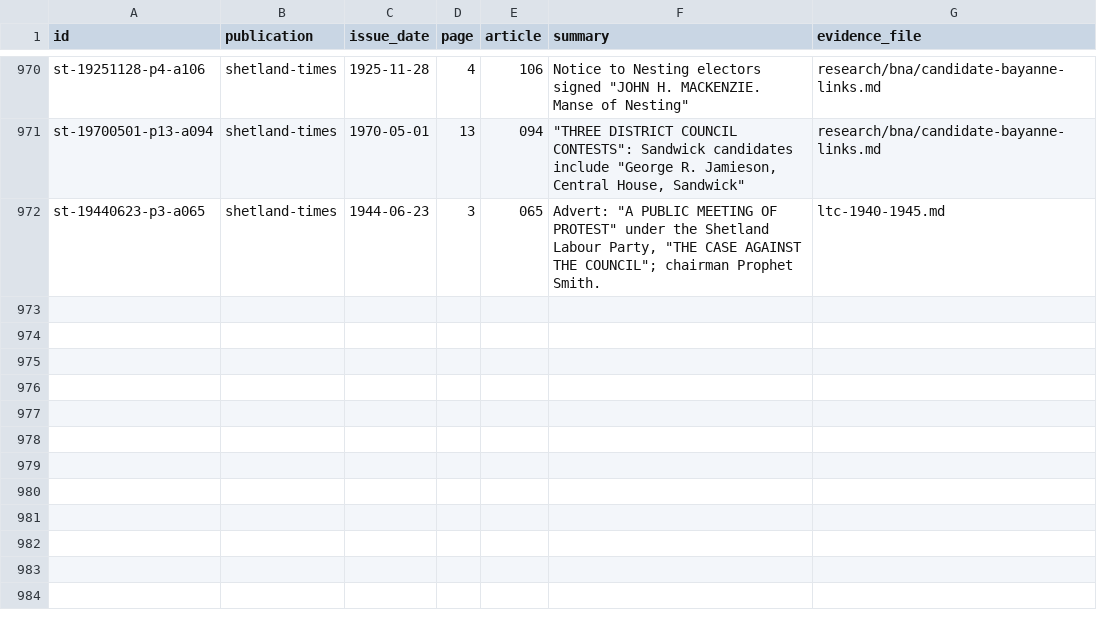
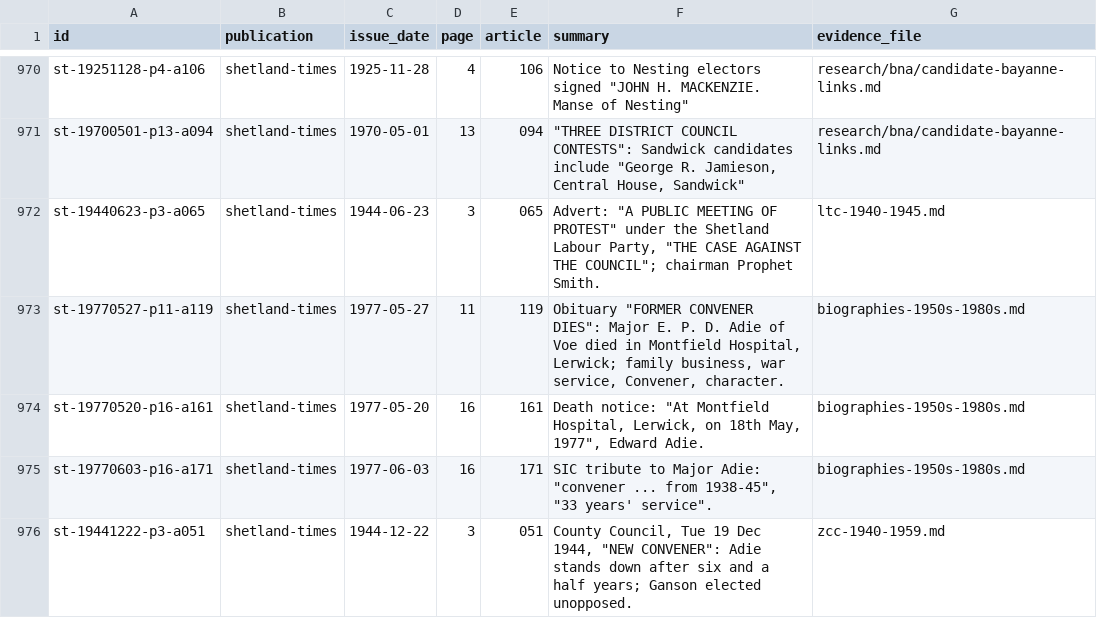
Before and after one commit to ShetlandJ/shetland-political-history, a CSV file: data/citations.csv, drawn as a sheet; only a part is shown, gaps mark what is left out; the diff names each change by its address in the sheet, - before the commit and + after, or states it on an @@ line.

```diff
--- a/data/citations.csv
+++ b/data/citations.csv
+row 973: st-19770527-p11-a119 | shetland-times | 1977-05-27 | 11 | 119 | Obituary "FORMER CONVENER DIES": Major E. P. D. Adie of Voe died in Montfield Hospital, Lerwick; family business, war service, Convener, character. | biographies-1950s-1980s.md
+row 974: st-19770520-p16-a161 | shetland-times | 1977-05-20 | 16 | 161 | Death notice: "At Montfield Hospital, Lerwick, on 18th May, 1977", Edward Adie. | biographies-1950s-1980s.md
+row 975: st-19770603-p16-a171 | shetland-times | 1977-06-03 | 16 | 171 | SIC tribute to Major Adie: "convener ... from 1938-45", "33 years' service". | biographies-1950s-1980s.md
+row 976: st-19441222-p3-a051 | shetland-times | 1944-12-22 | 3 | 051 | County Council, Tue 19 Dec 1944, "NEW CONVENER": Adie stands down after six and a half years; Ganson elected unopposed. | zcc-1940-1959.md
```
Also changed, not shown: data/citation_links.csv, 4 other files.
